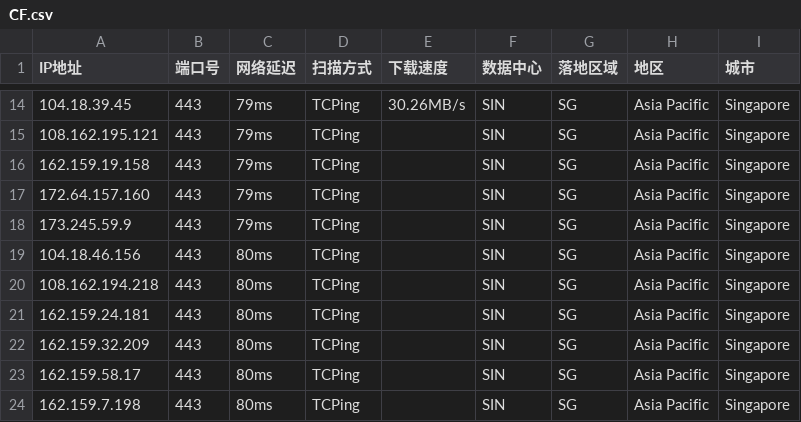
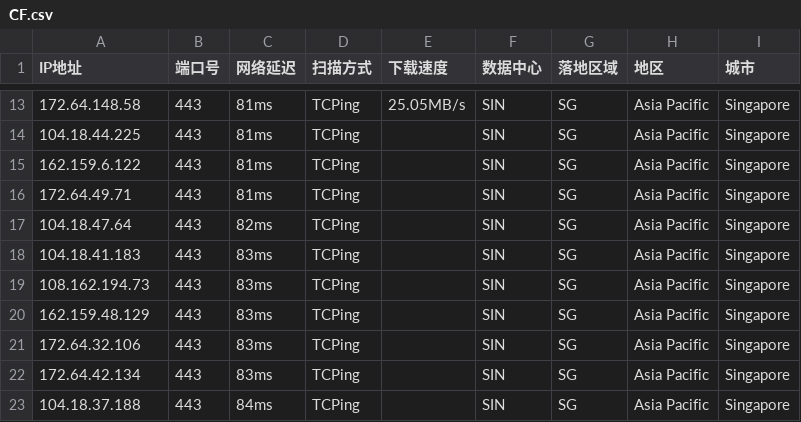
Before and after one commit to aihddelyy/Cloudflare_ips, a CSV file: CF.csv, drawn as a sheet; only a part is shown, gaps mark what is left out; the diff covers the shown part only.

```diff
--- a/CF.csv
+++ b/CF.csv
@@ -14,11 +13,11 @@
-104.18.39.45,443,79ms,TCPing,30.26MB/s,SIN,SG,Asia Pacific,Singapore
-108.162.195.121,443,79ms,TCPing,,SIN,SG,Asia Pacific,Singapore
-162.159.19.158,443,79ms,TCPing,,SIN,SG,Asia Pacific,Singapore
-172.64.157.160,443,79ms,TCPing,,SIN,SG,Asia Pacific,Singapore
-173.245.59.9,443,79ms,TCPing,,SIN,SG,Asia Pacific,Singapore
-104.18.46.156,443,80ms,TCPing,,SIN,SG,Asia Pacific,Singapore
-108.162.194.218,443,80ms,TCPing,,SIN,SG,Asia Pacific,Singapore
-162.159.24.181,443,80ms,TCPing,,SIN,SG,Asia Pacific,Singapore
-162.159.32.209,443,80ms,TCPing,,SIN,SG,Asia Pacific,Singapore
-162.159.58.17,443,80ms,TCPing,,SIN,SG,Asia Pacific,Singapore
-162.159.7.198,443,80ms,TCPing,,SIN,SG,Asia Pacific,Singapore
+172.64.148.58,443,81ms,TCPing,25.05MB/s,SIN,SG,Asia Pacific,Singapore
+104.18.44.225,443,81ms,TCPing,,SIN,SG,Asia Pacific,Singapore
+162.159.6.122,443,81ms,TCPing,,SIN,SG,Asia Pacific,Singapore
+172.64.49.71,443,81ms,TCPing,,SIN,SG,Asia Pacific,Singapore
+104.18.47.64,443,82ms,TCPing,,SIN,SG,Asia Pacific,Singapore
+104.18.41.183,443,83ms,TCPing,,SIN,SG,Asia Pacific,Singapore
+108.162.194.73,443,83ms,TCPing,,SIN,SG,Asia Pacific,Singapore
+162.159.48.129,443,83ms,TCPing,,SIN,SG,Asia Pacific,Singapore
+172.64.32.106,443,83ms,TCPing,,SIN,SG,Asia Pacific,Singapore
+172.64.42.134,443,83ms,TCPing,,SIN,SG,Asia Pacific,Singapore
+104.18.37.188,443,84ms,TCPing,,SIN,SG,Asia Pacific,Singapore
```
Also changed, not shown: 1 removed row and 31 edited cells elsewhere in this file, HK.csv, KR.csv, 10 other files.
